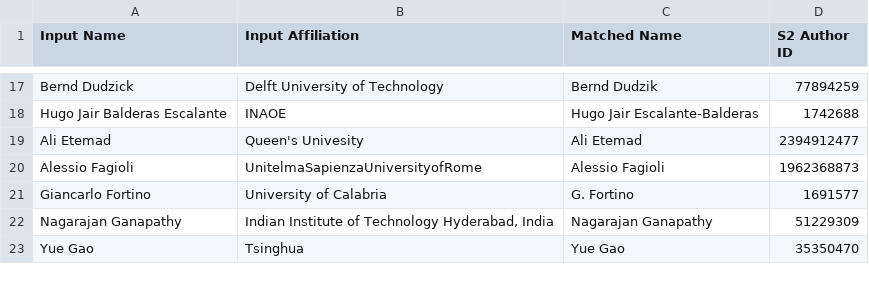
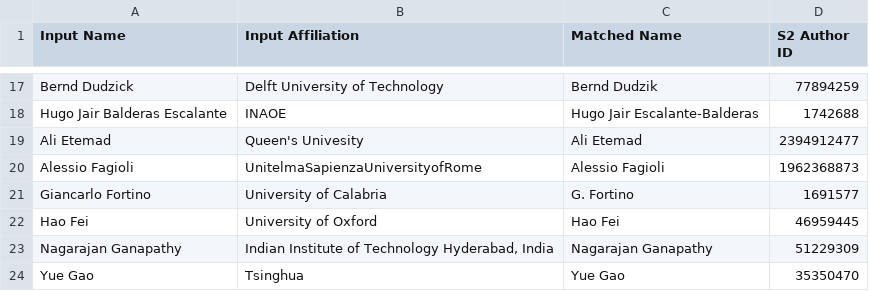
Before and after one commit to TomPn/reviewer_matcher, a CSV file: reviewer_id_matches.csv, drawn as a sheet; only a part is shown, gaps mark what is left out; the diff names each change by its address in the sheet, - before the commit and + after, or states it on an @@ line.

Commit message:
Updated csv

```diff
--- a/reviewer_id_matches.csv
+++ b/reviewer_id_matches.csv
+row 22: Hao Fei | University of Oxford | Hao Fei | 46959445
```
